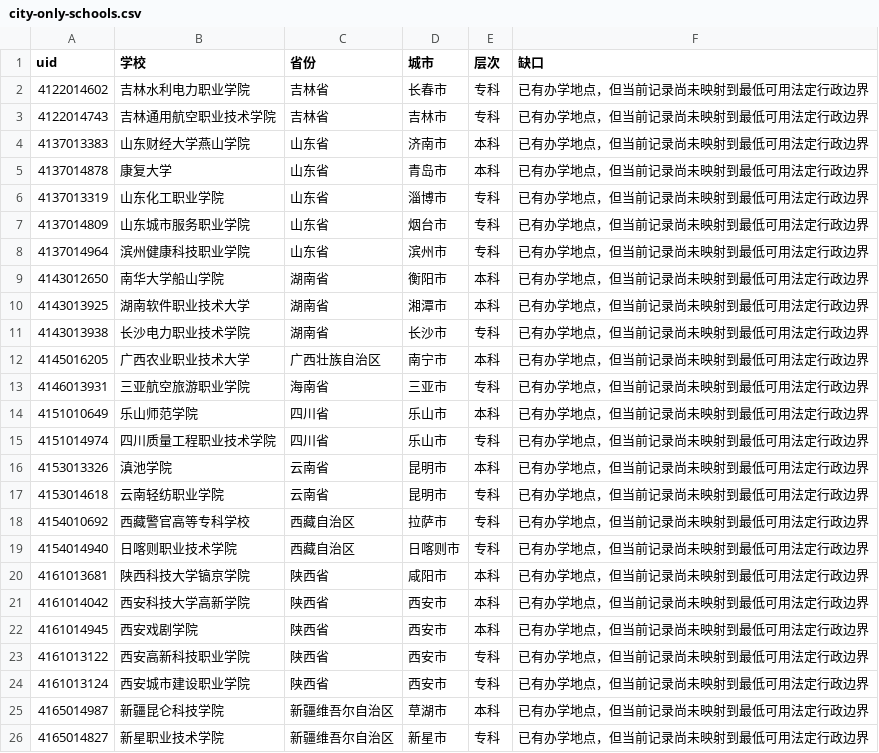
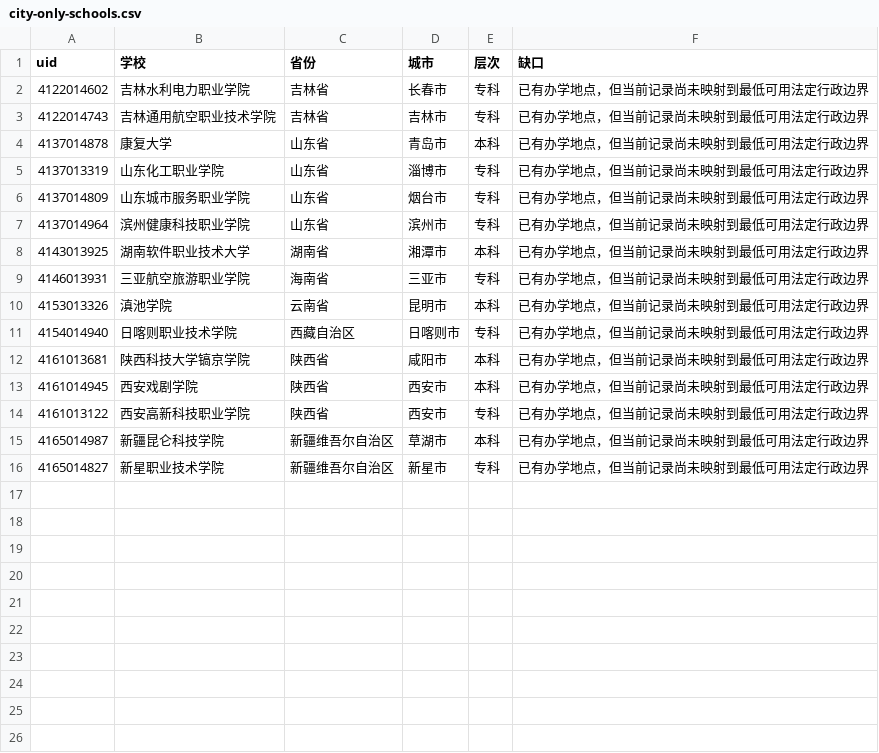
Before and after one commit to ProfessorZhi/china-university-atlas, a CSV file: reports/city-only-schools.csv, drawn as a sheet; the diff names each change by its address in the sheet, - before the commit and + after, or states it on an @@ line.

```diff
--- a/reports/city-only-schools.csv
+++ b/reports/city-only-schools.csv
-row 4: 4137013383 | 山东财经大学燕山学院 | 山东省 | 济南市 | 本科 | 已有办学地点，但当前记录尚未映射到最低可用法定行政边界
-row 9: 4143012650 | 南华大学船山学院 | 湖南省 | 衡阳市 | 本科 | 已有办学地点，但当前记录尚未映射到最低可用法定行政边界
-row 11: 4143013938 | 长沙电力职业技术学院 | 湖南省 | 长沙市 | 专科 | 已有办学地点，但当前记录尚未映射到最低可用法定行政边界
-row 12: 4145016205 | 广西农业职业技术大学 | 广西壮族自治区 | 南宁市 | 本科 | 已有办学地点，但当前记录尚未映射到最低可用法定行政边界
-row 14: 4151010649 | 乐山师范学院 | 四川省 | 乐山市 | 本科 | 已有办学地点，但当前记录尚未映射到最低可用法定行政边界
-row 15: 4151014974 | 四川质量工程职业技术学院 | 四川省 | 乐山市 | 专科 | 已有办学地点，但当前记录尚未映射到最低可用法定行政边界
-row 17: 4153014618 | 云南轻纺职业学院 | 云南省 | 昆明市 | 专科 | 已有办学地点，但当前记录尚未映射到最低可用法定行政边界
-row 18: 4154010692 | 西藏警官高等专科学校 | 西藏自治区 | 拉萨市 | 专科 | 已有办学地点，但当前记录尚未映射到最低可用法定行政边界
-row 21: 4161014042 | 西安科技大学高新学院 | 陕西省 | 西安市 | 本科 | 已有办学地点，但当前记录尚未映射到最低可用法定行政边界
-row 24: 4161013124 | 西安城市建设职业学院 | 陕西省 | 西安市 | 专科 | 已有办学地点，但当前记录尚未映射到最低可用法定行政边界
```
Also changed, not shown: reports/province-coverage.csv, reports/university-master.csv, 3 other files.
